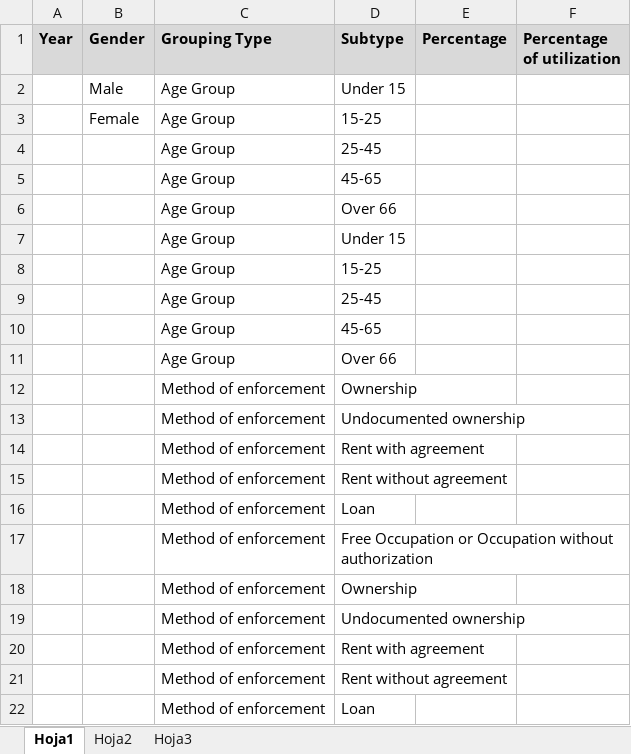
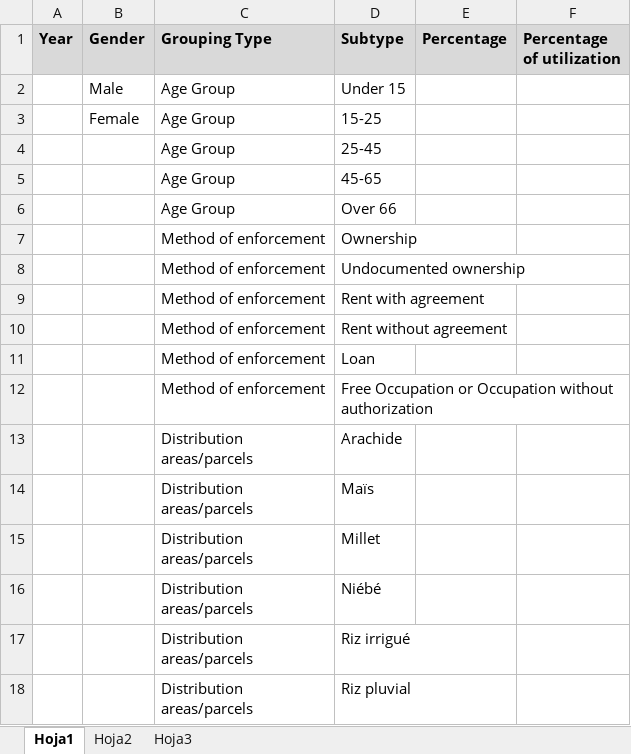
Before and after one commit to devgateway/gtp, an Excel workbook: forms/src/main/resources/org/devgateway/toolkit/forms/wicket/page/edit/agricWomenDataset-Template.xlsx, sheet Hoja1, drawn as a sheet; only a part is shown; the shorter side is filled out with more unchanged rows; values as stored, in another font and other column widths than the file's, no borders; the diff covers the shown part only; the diff names each change by its address in the sheet, - before the commit and + after, or states it on an @@ line.

```diff
--- a/forms/src/main/resources/org/devgateway/toolkit/forms/wicket/page/edit/agricWomenDataset-Template.xlsx (sheet Hoja1)
+++ b/forms/src/main/resources/org/devgateway/toolkit/forms/wicket/page/edit/agricWomenDataset-Template.xlsx (sheet Hoja1)
-row 7:  |  | Age Group | Under 15
-row 8:  |  | Age Group | 15-25
-row 9:  |  | Age Group | 25-45
-row 10:  |  | Age Group | 45-65
-row 11:  |  | Age Group | Over 66
-row 12:  |  | Method of enforcement | Ownership
-row 13:  |  | Method of enforcement | Undocumented ownership
-row 14:  |  | Method of enforcement | Rent with agreement
-row 15:  |  | Method of enforcement | Rent without agreement
-row 16:  |  | Method of enforcement | Loan
-row 17:  |  | Method of enforcement | Free Occupation or Occupation without authorization
```
Also changed, not shown: 17 removed rows elsewhere in this sheet, 13 other files.
